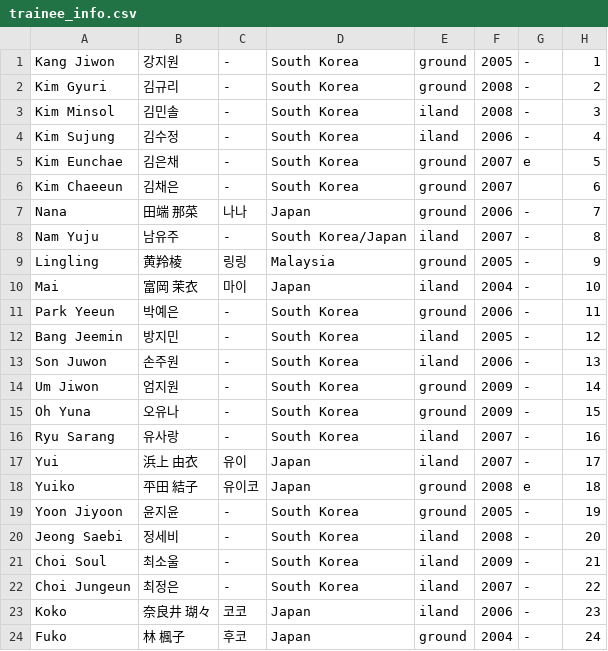
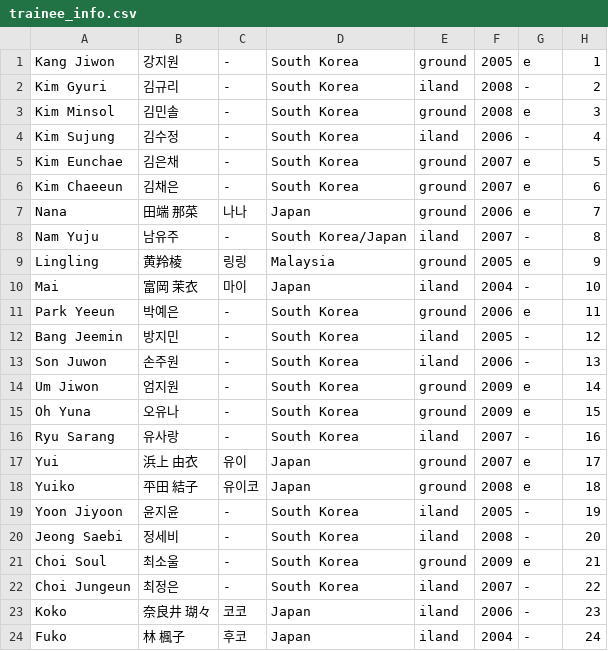
Before and after one commit to k-rankings/ila2, a CSV file: trainee_info.csv, drawn as a sheet.

Commit message:
Update trainee_info.csv

```diff
--- a/trainee_info.csv
+++ b/trainee_info.csv
@@ -1,24 +1,24 @@
-"Kang Jiwon","강지원","-","South Korea","ground","2005","-","1"
-"Kim Gyuri","김규리","-","South Korea","ground","2008","-","2"
-"Kim Minsol","김민솔","-","South Korea","iland","2008","-","3"
+"Kang Jiwon","강지원","-","South Korea","ground","2005","e","1"
+"Kim Gyuri","김규리","-","South Korea","iland","2008","-","2"
+"Kim Minsol","김민솔","-","South Korea","ground","2008","e","3"
 "Kim Sujung","김수정","-","South Korea","iland","2006","-","4"
 "Kim Eunchae","김은채","-","South Korea","ground","2007","e","5"
-"Kim Chaeeun","김채은","-","South Korea","ground","2007","","6"
-"Nana","田端 那菜","나나","Japan","ground","2006","-","7"
+"Kim Chaeeun","김채은","-","South Korea","ground","2007","e","6"
+"Nana","田端 那菜","나나","Japan","ground","2006","e","7"
 "Nam Yuju","남유주","-","South Korea/Japan","iland","2007","-","8"
-"Lingling","黄羚棱","링링","Malaysia","ground","2005","-","9"
+"Lingling","黄羚棱","링링","Malaysia","ground","2005","e","9"
 "Mai","富岡 茉衣","마이","Japan","iland","2004","-","10"
-"Park Yeeun","박예은","-","South Korea","ground","2006","-","11"
+"Park Yeeun","박예은","-","South Korea","ground","2006","e","11"
 "Bang Jeemin","방지민","-","South Korea","iland","2005","-","12"
 "Son Juwon","손주원","-","South Korea","iland","2006","-","13"
-"Um Jiwon","엄지원","-","South Korea","ground","2009","-","14"
-"Oh Yuna","오유나","-","South Korea","ground","2009","-","15"
+"Um Jiwon","엄지원","-","South Korea","ground","2009","e","14"
+"Oh Yuna","오유나","-","South Korea","ground","2009","e","15"
 "Ryu Sarang","유사랑","-","South Korea","iland","2007","-","16"
-"Yui","浜上 由衣","유이","Japan","iland","2007","-","17"
+"Yui","浜上 由衣","유이","Japan","ground","2007","e","17"
 "Yuiko","平田 結子","유이코","Japan","ground","2008","e","18"
-"Yoon Jiyoon","윤지윤","-","South Korea","ground","2005","-","19"
+"Yoon Jiyoon","윤지윤","-","South Korea","iland","2005","-","19"
 "Jeong Saebi","정세비","-","South Korea","iland","2008","-","20"
-"Choi Soul","최소울","-","South Korea","iland","2009","-","21"
+"Choi Soul","최소울","-","South Korea","ground","2009","e","21"
 "Choi Jungeun","최정은","-","South Korea","iland","2007","-","22"
 "Koko","奈良井 瑚々","코코","Japan","iland","2006","-","23"
-"Fuko","林 楓子","후코","Japan","ground","2004","-","24"
+"Fuko","林 楓子","후코","Japan","iland","2004","-","24"
```
